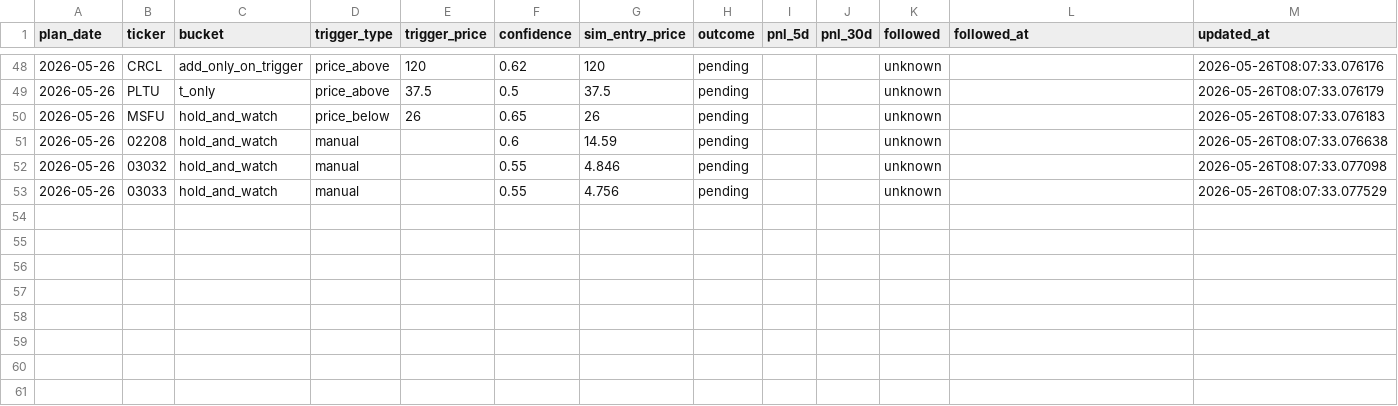
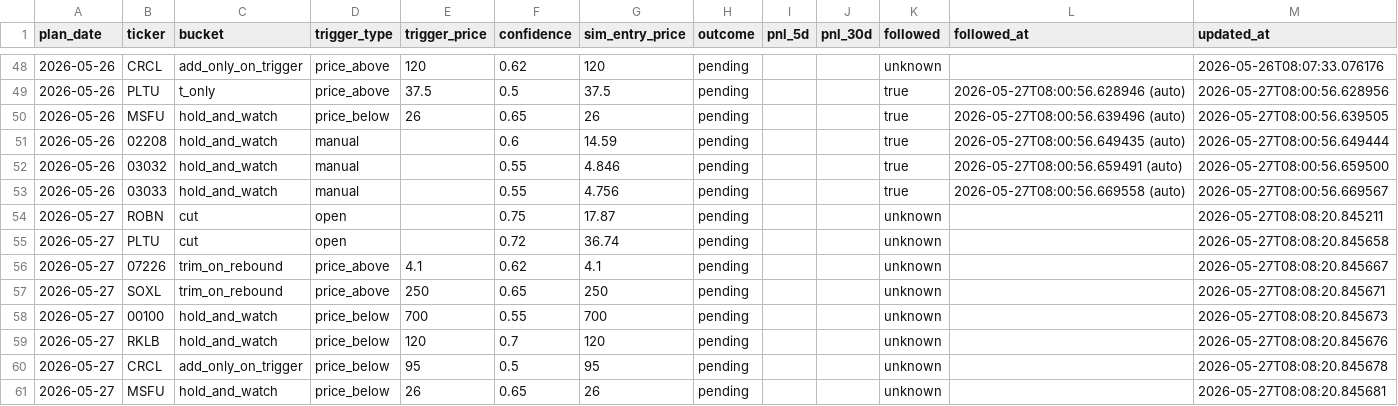
Before and after one commit to KCNyu/clawstock, a CSV file: memory/calibration.csv, drawn as a sheet; only a part is shown, gaps mark what is left out; the diff covers the shown part only.

```diff
--- a/memory/calibration.csv
+++ b/memory/calibration.csv
@@ -48,6 +48,14 @@ plan_date,ticker,bucket,trigger_type,trigger_price,confidence,sim_entry_price,ou
 2026-05-26,CRCL,add_only_on_trigger,price_above,120,0.62,120,pending,,,unknown,,2026-05-26T08:07:33.076176
-2026-05-26,PLTU,t_only,price_above,37.5,0.5,37.5,pending,,,unknown,,2026-05-26T08:07:33.076179
-2026-05-26,MSFU,hold_and_watch,price_below,26,0.65,26,pending,,,unknown,,2026-05-26T08:07:33.076183
-2026-05-26,02208,hold_and_watch,manual,,0.6,14.59,pending,,,unknown,,2026-05-26T08:07:33.076638
-2026-05-26,03032,hold_and_watch,manual,,0.55,4.846,pending,,,unknown,,2026-05-26T08:07:33.077098
-2026-05-26,03033,hold_and_watch,manual,,0.55,4.756,pending,,,unknown,,2026-05-26T08:07:33.077529
+2026-05-26,PLTU,t_only,price_above,37.5,0.5,37.5,pending,,,true,2026-05-27T08:00:56.628946 (auto),2026-05-27T08:00:56.628956
+2026-05-26,MSFU,hold_and_watch,price_below,26,0.65,26,pending,,,true,2026-05-27T08:00:56.639496 (auto),2026-05-27T08:00:56.639505
+2026-05-26,02208,hold_and_watch,manual,,0.6,14.59,pending,,,true,2026-05-27T08:00:56.649435 (auto),2026-05-27T08:00:56.649444
+2026-05-26,03032,hold_and_watch,manual,,0.55,4.846,pending,,,true,2026-05-27T08:00:56.659491 (auto),2026-05-27T08:00:56.659500
+2026-05-26,03033,hold_and_watch,manual,,0.55,4.756,pending,,,true,2026-05-27T08:00:56.669558 (auto),2026-05-27T08:00:56.669567
+2026-05-27,ROBN,cut,open,,0.75,17.87,pending,,,unknown,,2026-05-27T08:08:20.845211
+2026-05-27,PLTU,cut,open,,0.72,36.74,pending,,,unknown,,2026-05-27T08:08:20.845658
+2026-05-27,07226,trim_on_rebound,price_above,4.1,0.62,4.1,pending,,,unknown,,2026-05-27T08:08:20.845667
+2026-05-27,SOXL,trim_on_rebound,price_above,250,0.65,250,pending,,,unknown,,2026-05-27T08:08:20.845671
+2026-05-27,00100,hold_and_watch,price_below,700,0.55,700,pending,,,unknown,,2026-05-27T08:08:20.845673
+2026-05-27,RKLB,hold_and_watch,price_below,120,0.7,120,pending,,,unknown,,2026-05-27T08:08:20.845676
+2026-05-27,CRCL,add_only_on_trigger,price_below,95,0.5,95,pending,,,unknown,,2026-05-27T08:08:20.845678
+2026-05-27,MSFU,hold_and_watch,price_below,26,0.65,26,pending,,,unknown,,2026-05-27T08:08:20.845681
```
Also changed, not shown: 36 edited cells elsewhere in this file, 4 other files.
